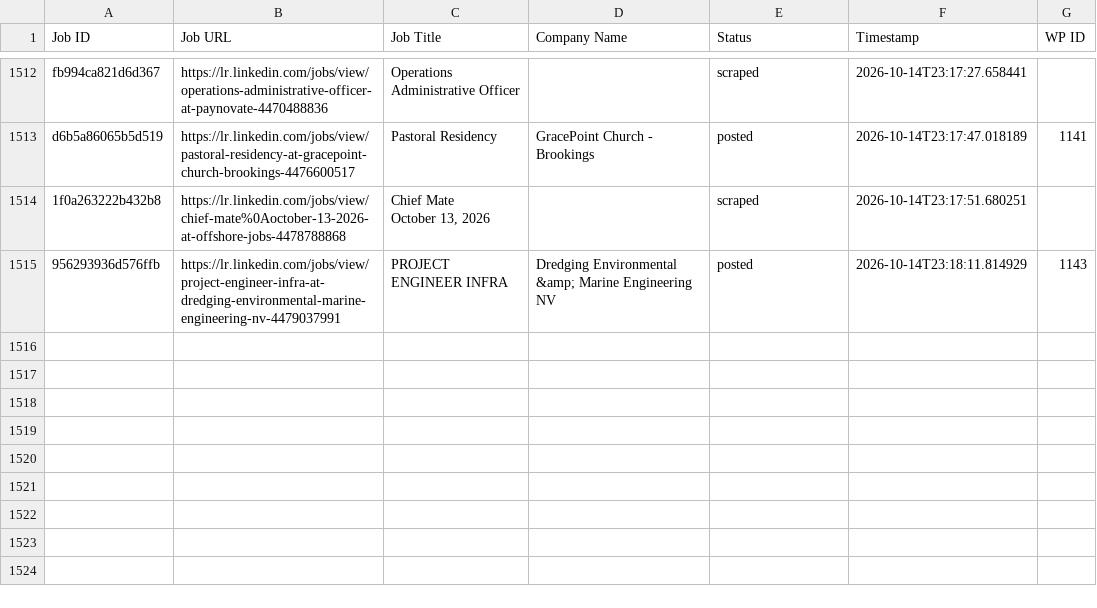
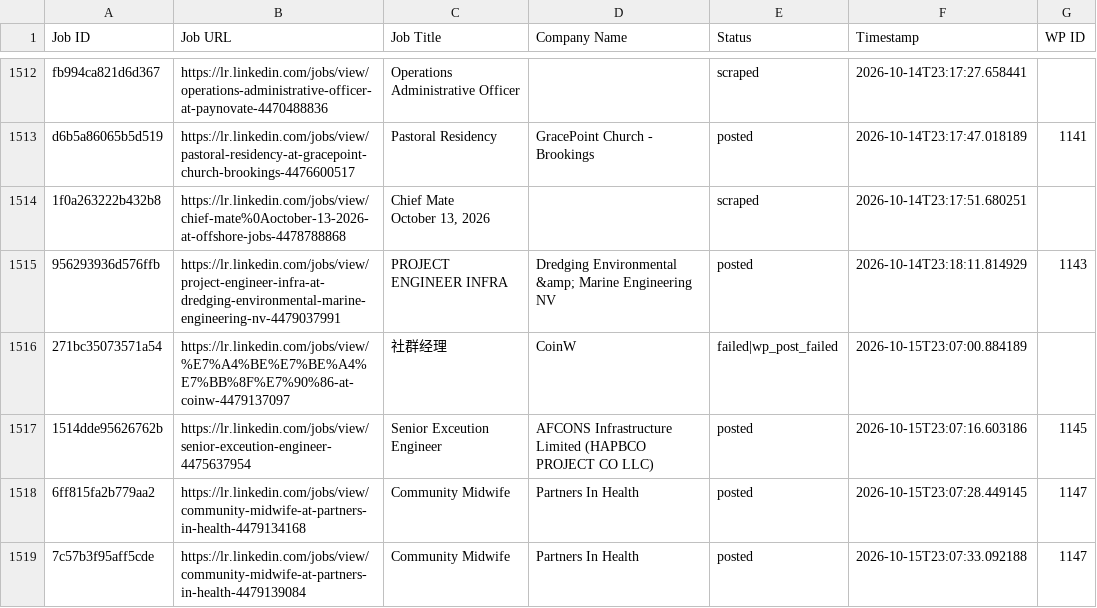
Before and after one commit to vindoky/lr, a CSV file: processed_jobs.csv, drawn as a sheet; only a part is shown, gaps mark what is left out.

```diff
--- a/processed_jobs.csv
+++ b/processed_jobs.csv
@@ -1547 +1547,5 @@ October 13, 2026",,scraped,2026-10-14T23:17:51.680251,
 956293936d576ffb,https://lr.linkedin.com/jobs/view/project-engineer-infra-at-dredging-environmental-marine-engineering-nv-4479037991,PROJECT ENGINEER INFRA,Dredging Environmental &amp; Marine Engineering NV,posted,2026-10-14T23:18:11.814929,1143
+271bc35073571a54,https://lr.linkedin.com/jobs/view/%E7%A4%BE%E7%BE%A4%E7%BB%8F%E7%90%86-at-coinw-4479137097,社群经理,CoinW,failed|wp_post_failed,2026-10-15T23:07:00.884189,
+1514dde95626762b,https://lr.linkedin.com/jobs/view/senior-exceution-engineer-4475637954,Senior Exceution Engineer,AFCONS Infrastructure Limited (HAPBCO PROJECT CO LLC),posted,2026-10-15T23:07:16.603186,1145
+6ff815fa2b779aa2,https://lr.linkedin.com/jobs/view/community-midwife-at-partners-in-health-4479134168,Community Midwife,Partners In Health,posted,2026-10-15T23:07:28.449145,1147
+7c57b3f95aff5cde,https://lr.linkedin.com/jobs/view/community-midwife-at-partners-in-health-4479139084,Community Midwife,Partners In Health,posted,2026-10-15T23:07:33.092188,1147
```
